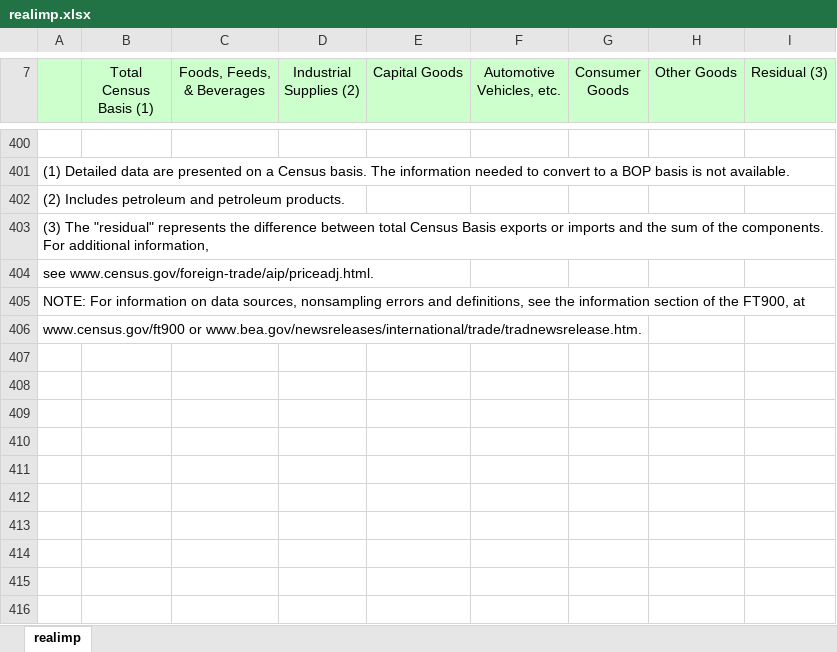
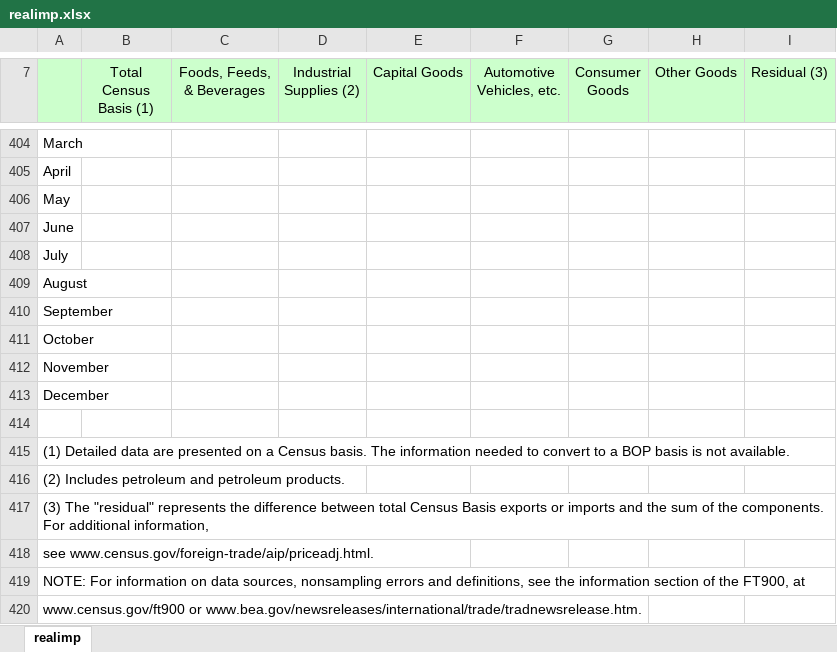
Before and after one commit to meschef/Econ-Trends, an Excel workbook: Data/realimp.xlsx, sheet realimp, drawn as a sheet; only a part is shown, gaps mark what is left out; values as stored, in another font and other column widths than the file's, no borders; the diff covers the shown part only; the diff names each change by its address in the sheet, - before the commit and + after, or states it on an @@ line.

```diff
--- a/Data/realimp.xlsx (sheet realimp)
+++ b/Data/realimp.xlsx (sheet realimp)
@@ column A renumbered between rows 400 and 410 @@
+row 411: October
+row 412: November
+row 413: December
+row 414: (empty)
+row 415: (1) Detailed data are presented on a Census basis. The information needed to convert to a BOP basis is not available.
+row 416: (2) Includes petroleum and petroleum products.
+row 417: (3) The "residual" represents the difference between total Census Basis exports or imports and the sum of the components. For additional information,
+row 418: see www.census.gov/foreign-trade/aip/priceadj.html.
+row 419: NOTE: For information on data sources, nonsampling errors and definitions, see the information section of the FT900, at
+row 420: www.census.gov/ft900 or www.bea.gov/newsreleases/international/trade/tradnewsrelease.htm.
```
Also changed, not shown: 5 added rows, 1 removed row, 25 edited cells and cell formats elsewhere in this sheet, Data/Standard Report - Exports.xlsx, Data/Standard Report - Imports.xlsx, 2 other files.
